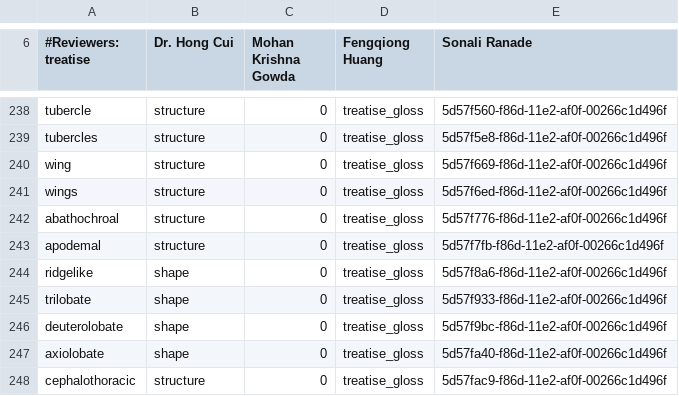
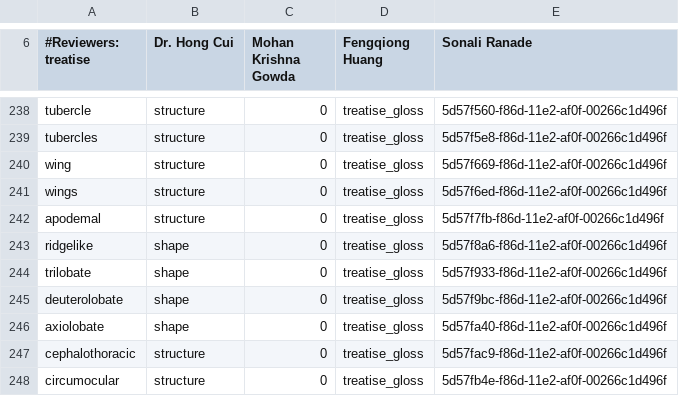
Before and after one commit to diatomsRcool/glossaries, a CSV file: Fossil_glossary_term_category.csv, drawn as a sheet; only a part is shown, gaps mark what is left out; the shorter side is filled out with more unchanged rows; the diff names each change by its address in the sheet, - before the commit and + after, or states it on an @@ line.

Commit message:
Regular finalize commit from OTO

```diff
--- a/Fossil_glossary_term_category.csv
+++ b/Fossil_glossary_term_category.csv
-row 242: abathochroal | structure | 0 | treatise_gloss | 5d57f776-f86d-11e2-af0f-00266c1d496f
```
